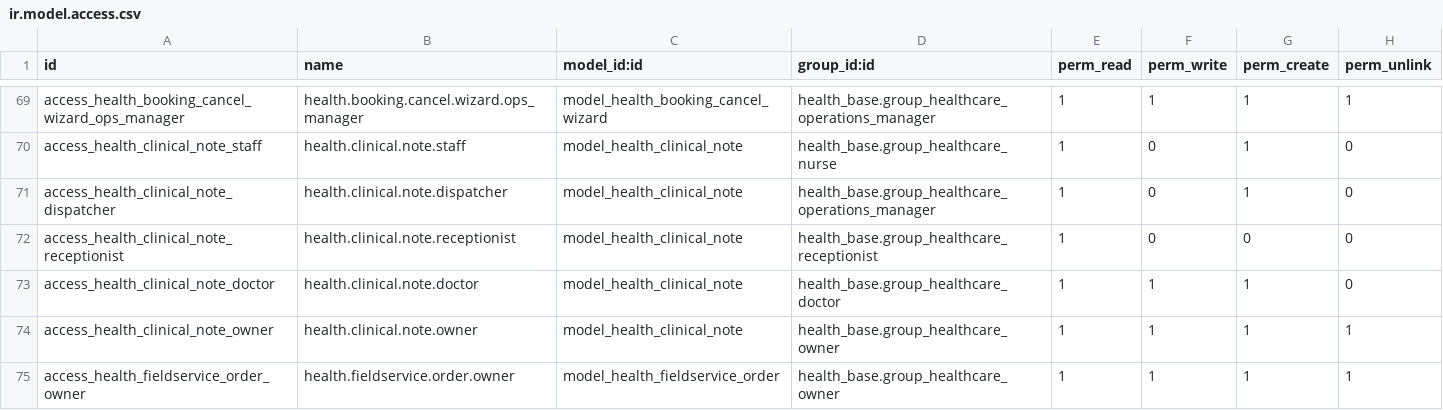
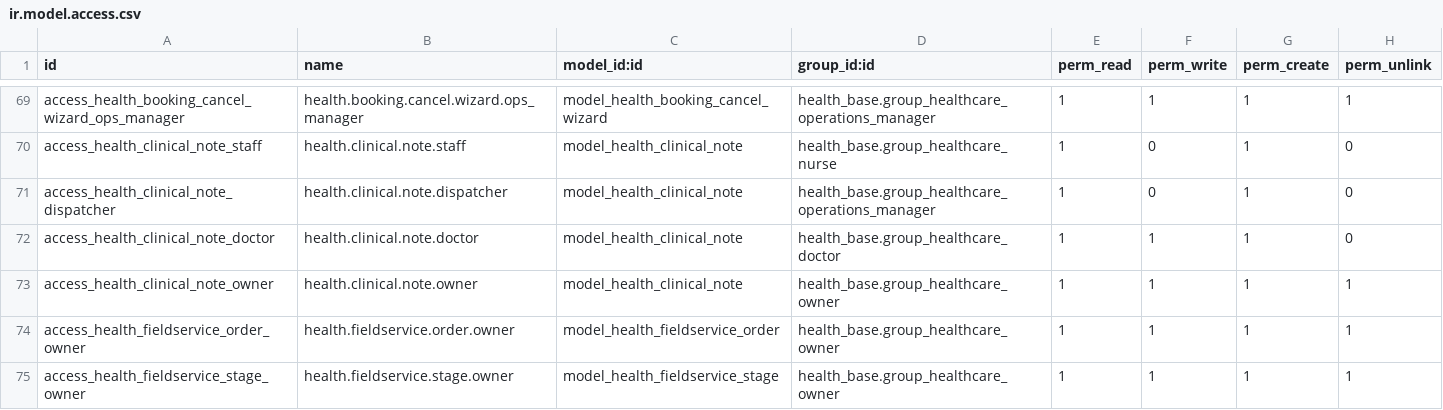
Before and after one commit to biztinct/health, a CSV file: addons/health_fieldservice/security/ir.model.access.csv, drawn as a sheet; only a part is shown, gaps mark what is left out; the shorter side is filled out with more unchanged rows.

```diff
--- a/addons/health_fieldservice/security/ir.model.access.csv
+++ b/addons/health_fieldservice/security/ir.model.access.csv
@@ -71,3 +71,2 @@ access_health_clinical_note_staff,health.clinical.note.staff,model_health_clinic
 access_health_clinical_note_dispatcher,health.clinical.note.dispatcher,model_health_clinical_note,health_base.group_healthcare_operations_manager,1,0,1,0
-access_health_clinical_note_receptionist,health.clinical.note.receptionist,model_health_clinical_note,health_base.group_healthcare_receptionist,1,0,0,0
 access_health_clinical_note_doctor,health.clinical.note.doctor,model_health_clinical_note,health_base.group_healthcare_doctor,1,1,1,0
```
Also changed, not shown: 5 other files.
